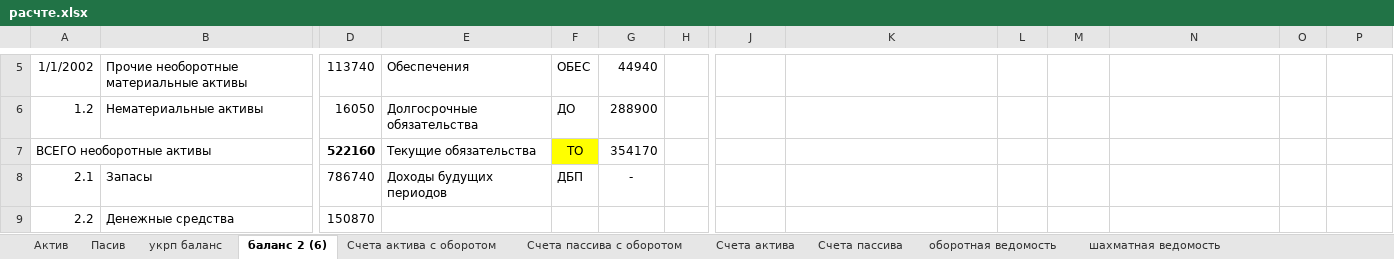
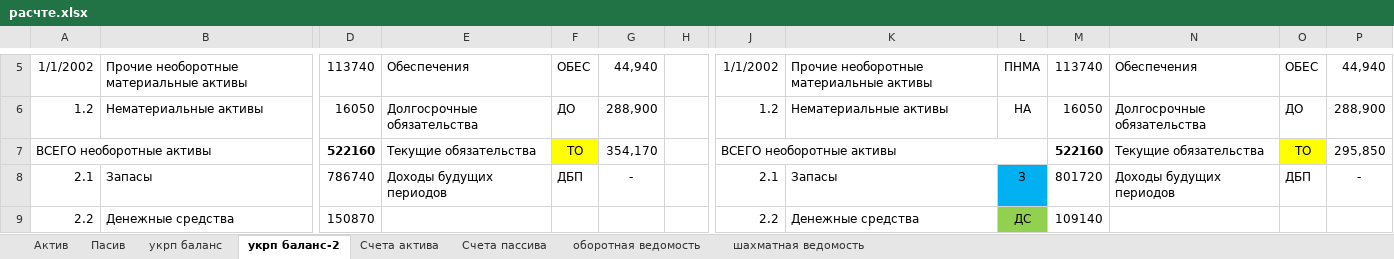
Before and after one commit to Antis28/Institute, an Excel workbook: Контрольные на 4-й семестр/Финансовый учет/Контрольная/расчте.xlsx, sheet укрп баланс-2, drawn as a sheet; only a part is shown, gaps mark what is left out; values as stored, in another font and other column widths than the file's, no borders; removed rows and columns are numbered as before the commit, all else as after; rows hold the shown columns only; the diff covers the shown part only; the diff names each change by its address in the sheet, - before the commit and + after, or states it on an @@ line.

Commit message:
fix счета активов

```diff
--- a/Контрольные на 4-й семестр/Финансовый учет/Контрольная/расчте.xlsx (sheet укрп баланс-2)
+++ b/Контрольные на 4-й семестр/Финансовый учет/Контрольная/расчте.xlsx (sheet укрп баланс-2)
-sheet tab: баланс 2 (6)
+sheet tab: укрп баланс-2
-sheet tab: Счета актива с оборотом
-sheet tab: Счета пассива с оборотом
-G5: 44940
+G5: 44,940
-J5: (empty)
+J5: 1/1/2002
-K5: (empty)
+K5: Прочие необоротные материальные активы
-L5: (empty)
+L5: ПHMA
-M5: (empty)
+M5: 113740
-N5: (empty)
+N5: Обеспечения
-O5: (empty)
+O5: ОБЕС
-P5: (empty)
+P5: 44,940
-G6: 288900
+G6: 288,900
-J6: (empty)
+J6: 1.2
-K6: (empty)
+K6: Нематериальные активы
-L6: (empty)
+L6: НА
-M6: (empty)
+M6: 16050
-N6: (empty)
+N6: Долгосрочные обязательства
-O6: (empty)
+O6: ДО
-P6: (empty)
+P6: 288,900
-row 7: ВСЕГО необоротные активы |  | 522160 | Текущие обязательства | ТО | 354170
+row 7: ВСЕГО необоротные активы |  | 522160 | Текущие обязательства | ТО | 354,170 |  | ВСЕГО необоротные активы |  |  | 522160 | Текущие обязательства | ТО | 295,850
-J8: (empty)
+J8: 2.1
-K8: (empty)
+K8: Запасы
-L8: (empty)
+L8: З
-L8 fill: none
+L8 fill: #00B0F0
-M8: (empty)
+M8: 801720
-N8: (empty)
+N8: Доходы будущих периодов
-O8: (empty)
+O8: ДБП
-P8: (empty)
+P8: -
-J9: (empty)
+J9: 2.2
-K9: (empty)
+K9: Денежные средства
-L9: (empty)
+L9: ДС
-L9 fill: none
+L9 fill: #92D050
-M9: (empty)
+M9: 109140
```
Also changed, not shown: 39 edited cells, cell formats and merged cells elsewhere in this sheet, sheet оборотная ведомость, sheet Счета актива, formulas that keep their value.
